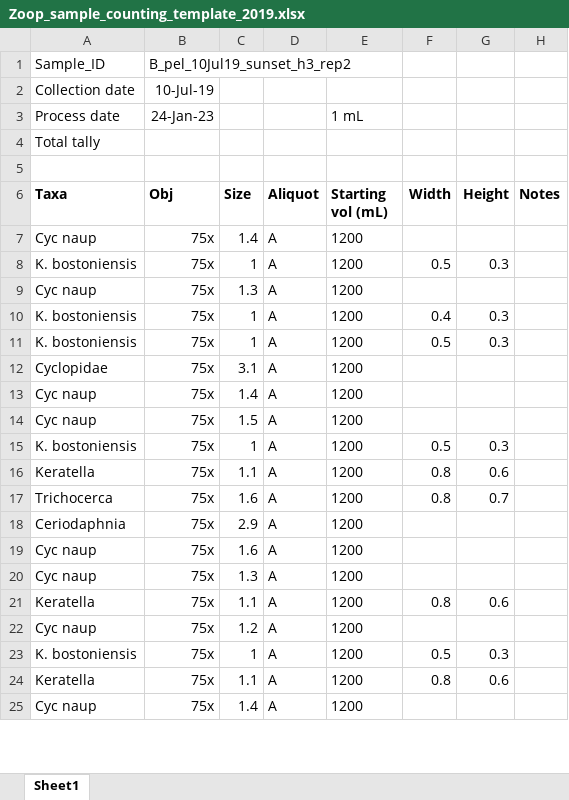
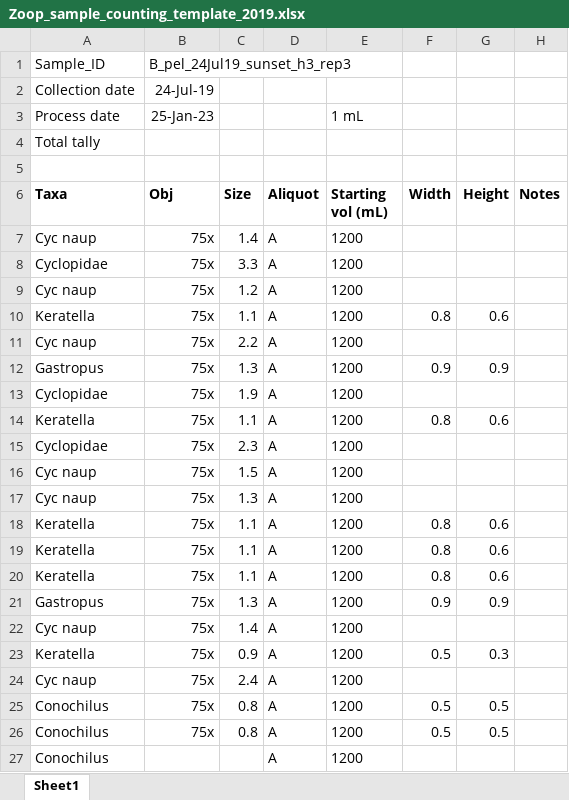
Before and after one commit to hlwander/zooplankton, an Excel workbook: Summer2019-DataAnalysis/RawData/Zoop_sample_counting_template_2019.xlsx, sheet Sheet1, drawn as a sheet; only a part is shown; values as stored, in another font and other column widths than the file's, no borders; removed rows and columns are numbered as before the commit, all else as after; the diff covers the shown part only; the diff names each change by its address in the sheet, - before the commit and + after, or states it on an @@ line.

```diff
--- a/Summer2019-DataAnalysis/RawData/Zoop_sample_counting_template_2019.xlsx (sheet Sheet1)
+++ b/Summer2019-DataAnalysis/RawData/Zoop_sample_counting_template_2019.xlsx (sheet Sheet1)
-B1 (Obj): B_pel_10Jul19_sunset_h3_rep2
+B1 (Obj): B_pel_24Jul19_sunset_h3_rep3
-B2 (Obj): 10-Jul-19
+B2 (Obj): 24-Jul-19
-B3 (Obj): 24-Jan-23
+B3 (Obj): 25-Jan-23
-row 8: K. bostoniensis | 75x | 1 | A | 1200 | 0.5 | 0.3
+row 8: Cyclopidae | 75x | 3.3 | A | 1200
@@ row 22 moved to row 9: Cyc naup @@
@@ row 16 moved to row 10: Keratella @@
-C11 (Size): 1.3
+C11 (Size): 2.2
-row 10: K. bostoniensis | 75x | 1 | A | 1200 | 0.4 | 0.3
-row 11: K. bostoniensis | 75x | 1 | A | 1200 | 0.5 | 0.3
+row 12: Gastropus | 75x | 1.3 | A | 1200 | 0.9 | 0.9
-C13 (Size): 3.1
+C13 (Size): 1.9
+row 14: Keratella | 75x | 1.1 | A | 1200 | 0.8 | 0.6
-A15 (Taxa): Cyc naup
+A15 (Taxa): Cyclopidae
-C15 (Size): 1.4
+C15 (Size): 2.3
-row 15: K. bostoniensis | 75x | 1 | A | 1200 | 0.5 | 0.3
-row 17: Trichocerca | 75x | 1.6 | A | 1200 | 0.8 | 0.7
-row 18: Ceriodaphnia | 75x | 2.9 | A | 1200
-row 19: Cyc naup | 75x | 1.6 | A | 1200
-row 23: K. bostoniensis | 75x | 1 | A | 1200 | 0.5 | 0.3
+row 20: Keratella | 75x | 1.1 | A | 1200 | 0.8 | 0.6
+row 21: Gastropus | 75x | 1.3 | A | 1200 | 0.9 | 0.9
+row 23: Keratella | 75x | 0.9 | A | 1200 | 0.5 | 0.3
+row 24: Cyc naup | 75x | 2.4 | A | 1200
+row 25: Conochilus | 75x | 0.8 | A | 1200 | 0.5 | 0.5
+row 26: Conochilus | 75x | 0.8 | A | 1200 | 0.5 | 0.5
+row 27: Conochilus |  |  | A | 1200
```
Also changed, not shown: 76 added rows, 38 removed rows, 8 moved rows and 30 edited cells elsewhere in this sheet, Summer2021-DataAnalysis/RawData/Zoop_sample_counting_template_2021.xlsx, 1 other file.
